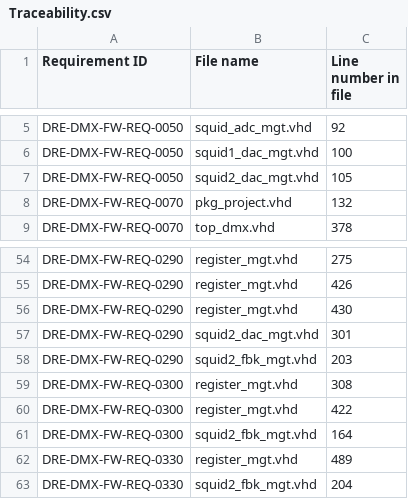
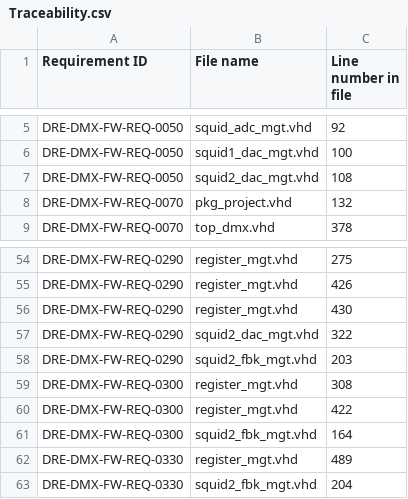
Before and after one commit to xifu-irap/dmx-NGL-fw, a CSV file: simu/result/Traceability.csv, drawn as a sheet; only a part is shown, gaps mark what is left out; the diff covers the shown part only.

Commit message:
Code modification in order to locate first pipe I/O in pad. Modify no regression script for only calling the unitary test number

```diff
--- a/simu/result/Traceability.csv
+++ b/simu/result/Traceability.csv
@@ -6,3 +6,3 @@
 "DRE-DMX-FW-REQ-0050";"squid1_dac_mgt.vhd";"100"
-"DRE-DMX-FW-REQ-0050";"squid2_dac_mgt.vhd";"105"
+"DRE-DMX-FW-REQ-0050";"squid2_dac_mgt.vhd";"108"
 "DRE-DMX-FW-REQ-0070";"pkg_project.vhd";"132"
@@ -56,3 +56,3 @@
 "DRE-DMX-FW-REQ-0290";"register_mgt.vhd";"430"
-"DRE-DMX-FW-REQ-0290";"squid2_dac_mgt.vhd";"301"
+"DRE-DMX-FW-REQ-0290";"squid2_dac_mgt.vhd";"322"
 "DRE-DMX-FW-REQ-0290";"squid2_fbk_mgt.vhd";"203"
```
Also changed, not shown: 13 edited cells elsewhere in this file, 25 other files.
